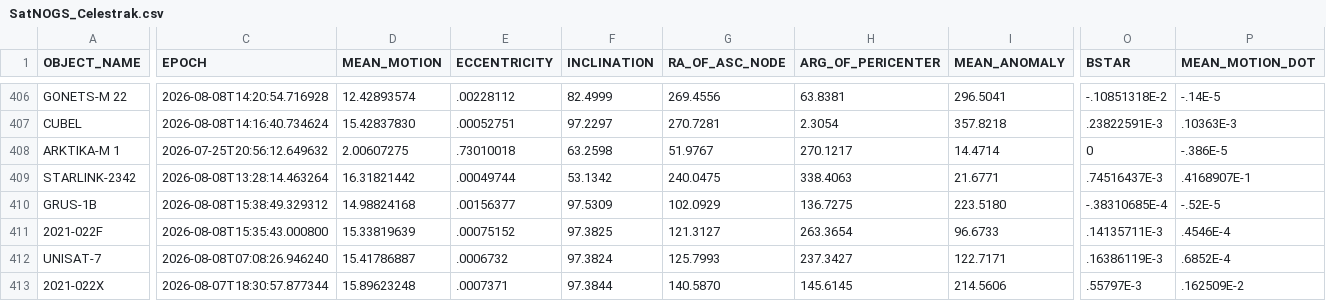
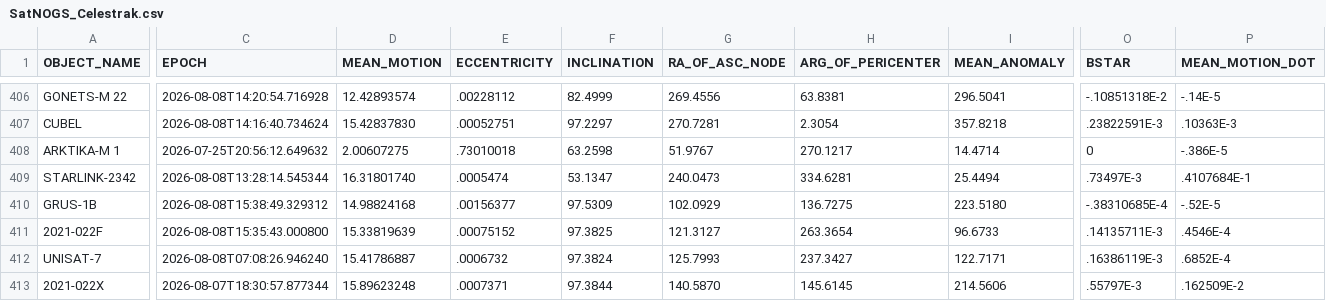
Before and after one commit to 20250721/tle.for.look4sat, a CSV file: data/SatNOGS_Celestrak.csv, drawn as a sheet; only a part is shown, gaps mark what is left out; the diff covers the shown part only; the diff names each change by its address in the sheet, - before the commit and + after, or states it on an @@ line.

```diff
--- a/data/SatNOGS_Celestrak.csv
+++ b/data/SatNOGS_Celestrak.csv
-C409 (EPOCH): 2026-08-08T13:28:14.463264
+C409 (EPOCH): 2026-08-08T13:28:14.545344
-D409 (MEAN_MOTION): 16.31821442
+D409 (MEAN_MOTION): 16.31801740
-E409 (ECCENTRICITY): .00049744
+E409 (ECCENTRICITY): .0005474
-F409 (INCLINATION): 53.1342
+F409 (INCLINATION): 53.1347
-G409 (RA_OF_ASC_NODE): 240.0475
+G409 (RA_OF_ASC_NODE): 240.0473
-H409 (ARG_OF_PERICENTER): 338.4063
+H409 (ARG_OF_PERICENTER): 334.6281
-I409 (MEAN_ANOMALY): 21.6771
+I409 (MEAN_ANOMALY): 25.4494
-O409 (BSTAR): .74516437E-3
+O409 (BSTAR): .73497E-3
-P409 (MEAN_MOTION_DOT): .4168907E-1
+P409 (MEAN_MOTION_DOT): .4107684E-1
```
Also changed, not shown: 1 edited cell elsewhere in this file, data/Geostationary.csv, data/New.csv, 7 other files.
